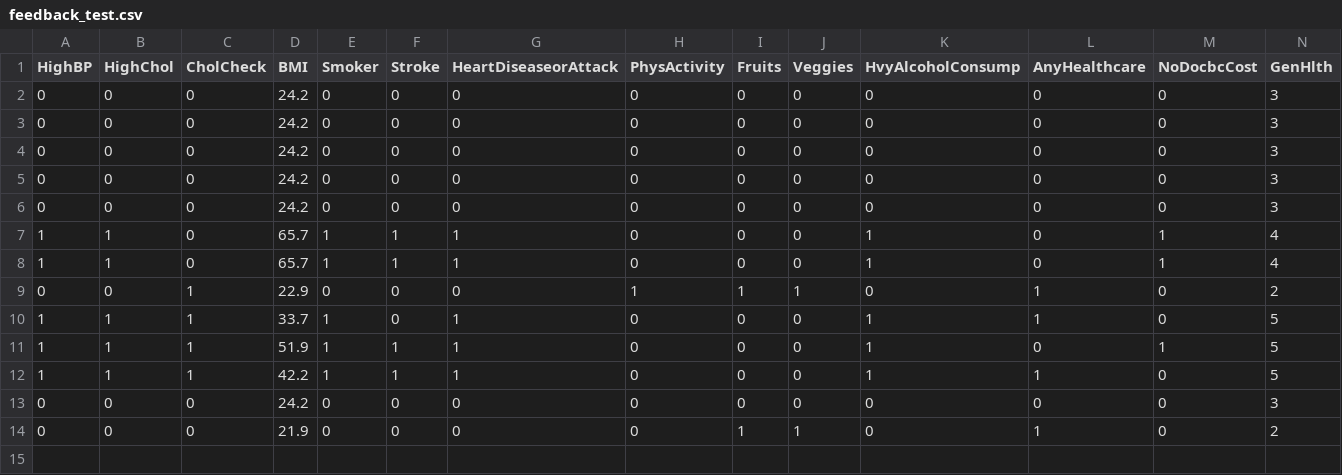
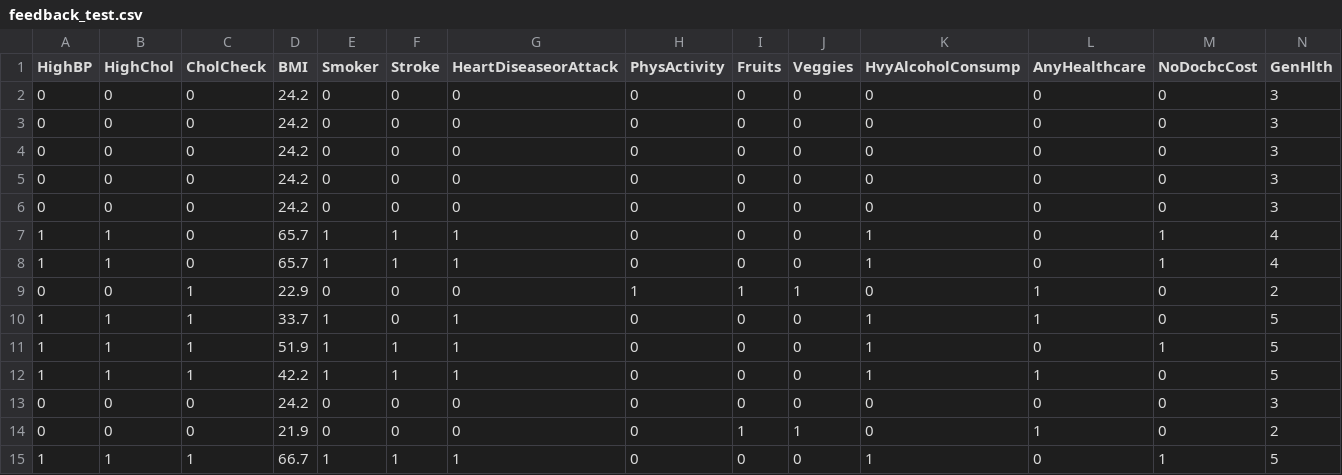
Before and after one commit to KirollosSeif/Diabete, a CSV file: data/feedback_test.csv, drawn as a sheet; only a part is shown; rows hold the shown columns only; the diff names each change by its address in the sheet, - before the commit and + after, or states it on an @@ line.

Commit message:
Auto: update feedback_test.csv

```diff
--- a/data/feedback_test.csv
+++ b/data/feedback_test.csv
+row 15: 1 | 1 | 1 | 66.7 | 1 | 1 | 1 | 0 | 0 | 0 | 1 | 0 | 1 | 5
```
